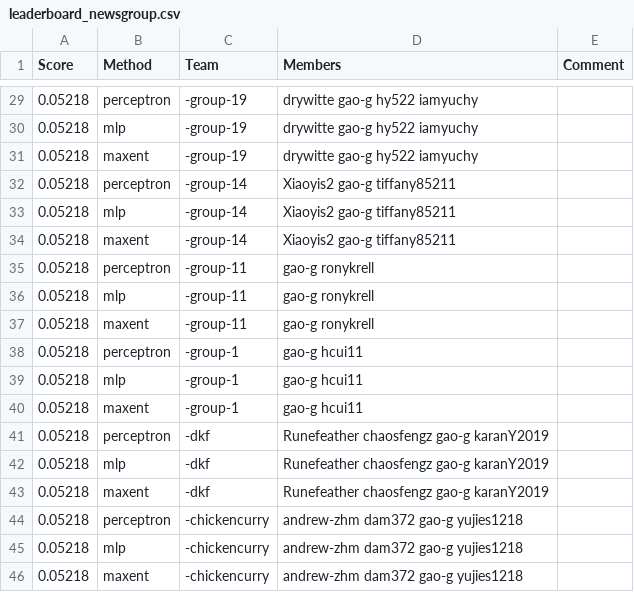
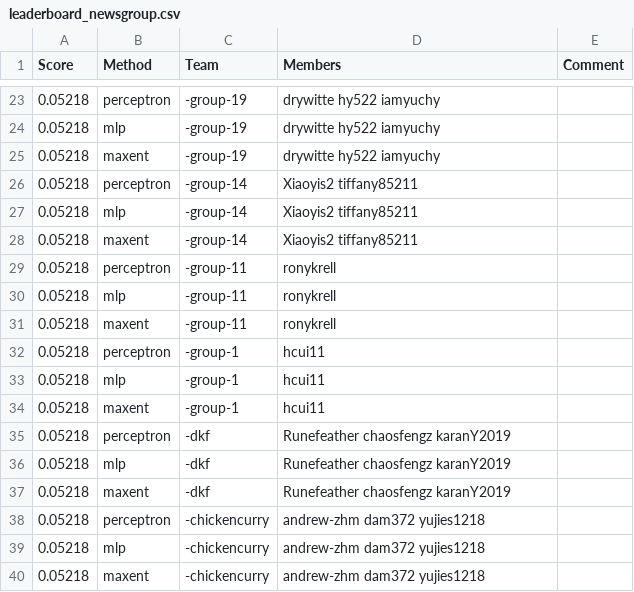
Before and after one commit to cornell-cs5740-21sp/leaderboards, a CSV file: assignment1/leaderboard_newsgroup.csv, drawn as a sheet; only a part is shown, gaps mark what is left out; the diff covers the shown part only.

```diff
--- a/assignment1/leaderboard_newsgroup.csv
+++ b/assignment1/leaderboard_newsgroup.csv
@@ -29,18 +23,18 @@ Score,Method,Team,Members,Comment
-0.05218,perceptron,-group-19,drywitte gao-g hy522 iamyuchy,
-0.05218,mlp,-group-19,drywitte gao-g hy522 iamyuchy,
-0.05218,maxent,-group-19,drywitte gao-g hy522 iamyuchy,
-0.05218,perceptron,-group-14,Xiaoyis2 gao-g tiffany85211,
-0.05218,mlp,-group-14,Xiaoyis2 gao-g tiffany85211,
-0.05218,maxent,-group-14,Xiaoyis2 gao-g tiffany85211,
-0.05218,perceptron,-group-11,gao-g ronykrell,
-0.05218,mlp,-group-11,gao-g ronykrell,
-0.05218,maxent,-group-11,gao-g ronykrell,
-0.05218,perceptron,-group-1,gao-g hcui11,
-0.05218,mlp,-group-1,gao-g hcui11,
-0.05218,maxent,-group-1,gao-g hcui11,
-0.05218,perceptron,-dkf,Runefeather chaosfengz gao-g karanY2019,
-0.05218,mlp,-dkf,Runefeather chaosfengz gao-g karanY2019,
-0.05218,maxent,-dkf,Runefeather chaosfengz gao-g karanY2019,
-0.05218,perceptron,-chickencurry,andrew-zhm dam372 gao-g yujies1218,
-0.05218,mlp,-chickencurry,andrew-zhm dam372 gao-g yujies1218,
-0.05218,maxent,-chickencurry,andrew-zhm dam372 gao-g yujies1218,
+0.05218,perceptron,-group-19,drywitte hy522 iamyuchy,
+0.05218,mlp,-group-19,drywitte hy522 iamyuchy,
+0.05218,maxent,-group-19,drywitte hy522 iamyuchy,
+0.05218,perceptron,-group-14,Xiaoyis2 tiffany85211,
+0.05218,mlp,-group-14,Xiaoyis2 tiffany85211,
+0.05218,maxent,-group-14,Xiaoyis2 tiffany85211,
+0.05218,perceptron,-group-11,ronykrell,
+0.05218,mlp,-group-11,ronykrell,
+0.05218,maxent,-group-11,ronykrell,
+0.05218,perceptron,-group-1,hcui11,
+0.05218,mlp,-group-1,hcui11,
+0.05218,maxent,-group-1,hcui11,
+0.05218,perceptron,-dkf,Runefeather chaosfengz karanY2019,
+0.05218,mlp,-dkf,Runefeather chaosfengz karanY2019,
+0.05218,maxent,-dkf,Runefeather chaosfengz karanY2019,
+0.05218,perceptron,-chickencurry,andrew-zhm dam372 yujies1218,
+0.05218,mlp,-chickencurry,andrew-zhm dam372 yujies1218,
+0.05218,maxent,-chickencurry,andrew-zhm dam372 yujies1218,
```
Also changed, not shown: 6 removed rows and 21 edited cells elsewhere in this file.
